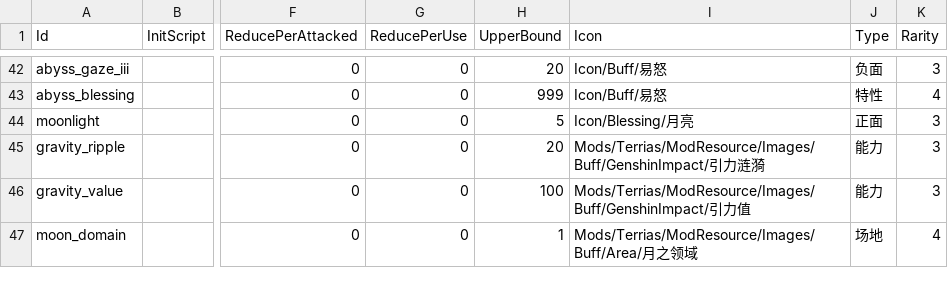
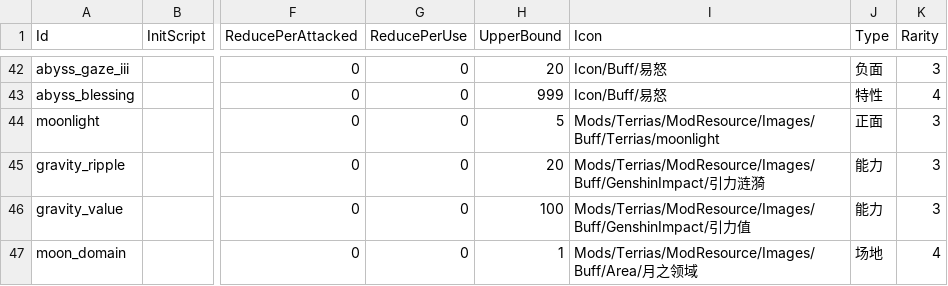
Before and after one commit to AuraKaliya/apocalyptic-journey-mod-SunExp, a CSV file: Terrias/Data/Buff/terrias.csv, drawn as a sheet; only a part is shown, gaps mark what is left out; the diff names each change by its address in the sheet, - before the commit and + after, or states it on an @@ line.

```diff
--- a/Terrias/Data/Buff/terrias.csv
+++ b/Terrias/Data/Buff/terrias.csv
-I44 (Icon): Icon/Blessing/月亮
+I44 (Icon): Mods/Terrias/ModResource/Images/Buff/Terrias/moonlight
```
Also changed, not shown: 1 other file.
